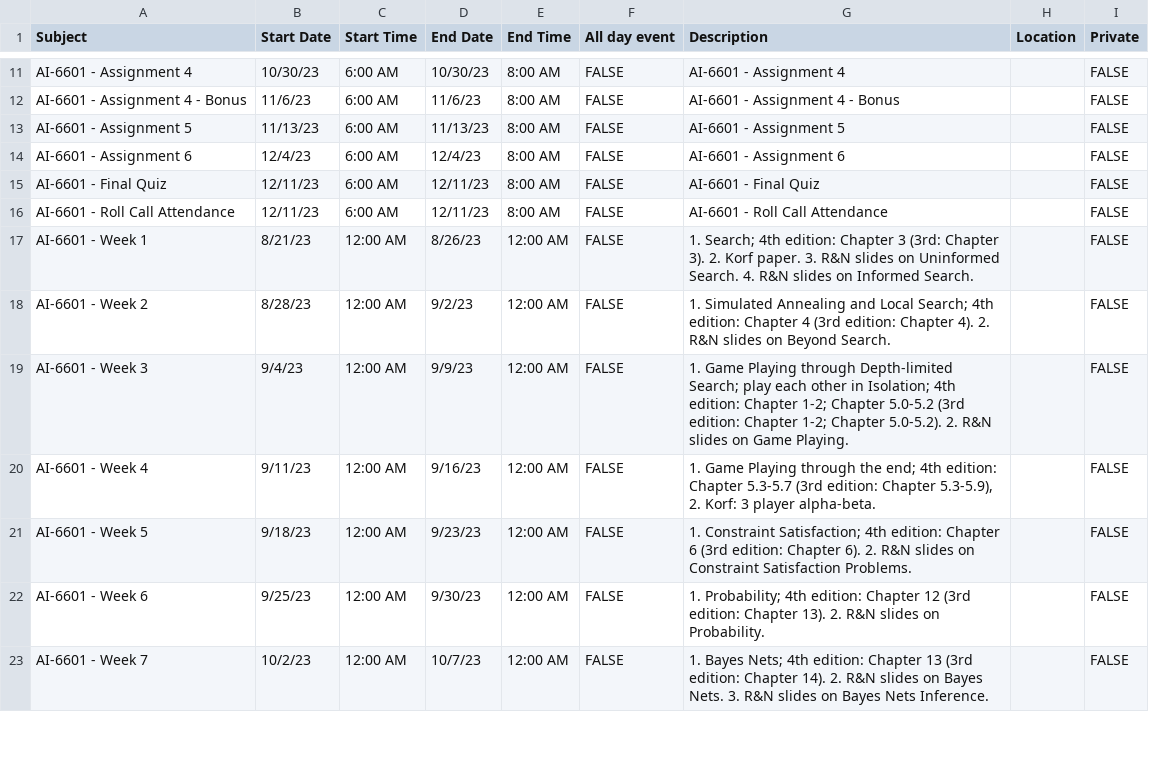
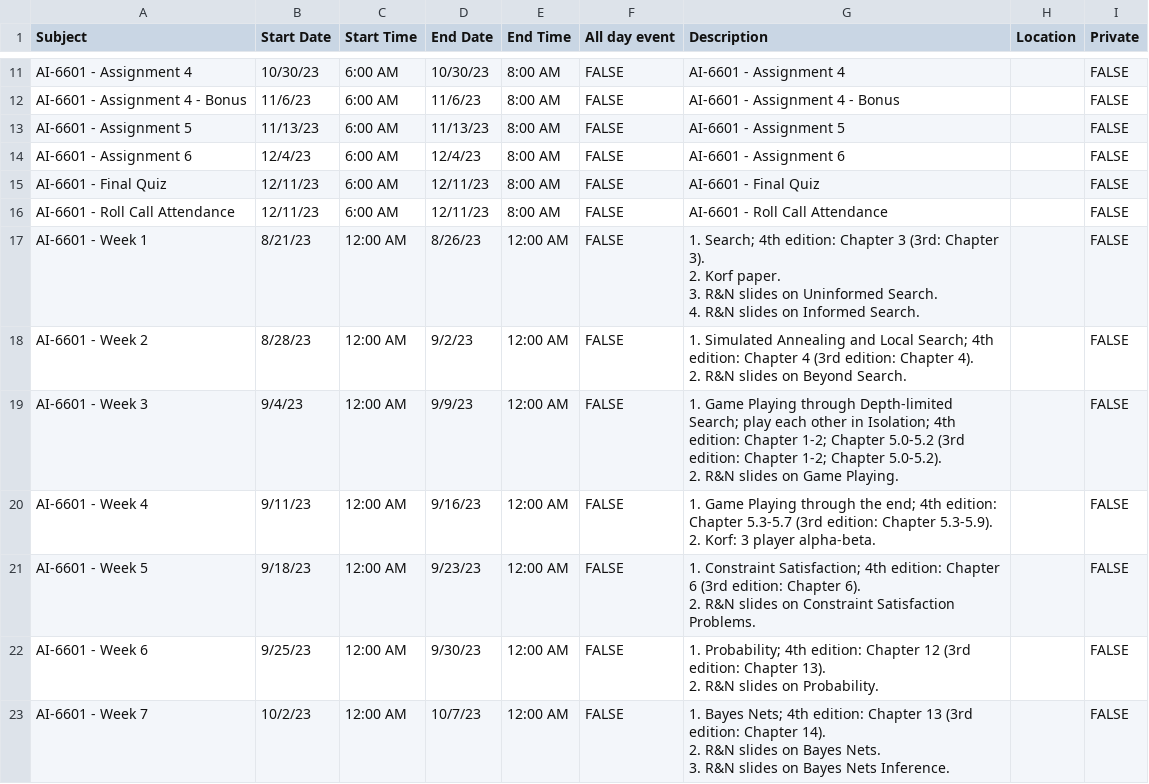
Before and after one commit to marksimi/omscs_schedule_2_gcal, a CSV file: AI-6601_Fall_2023.csv, drawn as a sheet; only a part is shown, gaps mark what is left out; the diff covers the shown part only.

```diff
--- a/AI-6601_Fall_2023.csv
+++ b/AI-6601_Fall_2023.csv
@@ -16,8 +16,18 @@ AI-6601 - Final Quiz,12/11/23,6:00 AM,12/11/23,8:00 AM,FALSE,AI-6601 - Final Qui
 AI-6601 - Roll Call Attendance,12/11/23,6:00 AM,12/11/23,8:00 AM,FALSE,AI-6601 - Roll Call Attendance,,FALSE
-AI-6601 - Week 1,8/21/23,12:00 AM,8/26/23,12:00 AM,FALSE,1. Search; 4th edition: Chapter 3 (3rd: Chapter 3).  2. Korf paper.  3. R&N slides on Uninformed Search.  4. R&N slides on Informed Search.,,FALSE
-AI-6601 - Week 2,8/28/23,12:00 AM,9/2/23,12:00 AM,FALSE,1. Simulated Annealing and Local Search; 4th edition: Chapter 4 (3rd edition: Chapter 4). 2. R&N slides on Beyond Search.,,FALSE
-AI-6601 - Week 3,9/4/23,12:00 AM,9/9/23,12:00 AM,FALSE,1. Game Playing through Depth-limited Search; play each other in Isolation; 4th edition: Chapter 1-2; Chapter 5.0-5.2 (3rd edition: Chapter 1-2; Chapter 5.0-5.2).  2. R&N slides on Game Playing.,,FALSE
-AI-6601 - Week 4,9/11/23,12:00 AM,9/16/23,12:00 AM,FALSE,"1. Game Playing through the end; 4th edition: Chapter 5.3-5.7 (3rd edition: Chapter 5.3-5.9), 2. Korf: 3 player alpha-beta.",,FALSE
-AI-6601 - Week 5,9/18/23,12:00 AM,9/23/23,12:00 AM,FALSE,1. Constraint Satisfaction; 4th edition: Chapter 6 (3rd edition: Chapter 6). 2. R&N slides on Constraint Satisfaction Problems.,,FALSE
-AI-6601 - Week 6,9/25/23,12:00 AM,9/30/23,12:00 AM,FALSE,1. Probability; 4th edition: Chapter 12 (3rd edition: Chapter 13). 2. R&N slides on Probability.,,FALSE
-AI-6601 - Week 7,10/2/23,12:00 AM,10/7/23,12:00 AM,FALSE,1. Bayes Nets; 4th edition: Chapter 13 (3rd edition: Chapter 14). 2. R&N slides on Bayes Nets.  3. R&N slides on Bayes Nets Inference.,,FALSE
+AI-6601 - Week 1,8/21/23,12:00 AM,8/26/23,12:00 AM,FALSE,"1. Search; 4th edition: Chapter 3 (3rd: Chapter 3).
+2. Korf paper.
+3. R&N slides on Uninformed Search.
+4. R&N slides on Informed Search.",,FALSE
+AI-6601 - Week 2,8/28/23,12:00 AM,9/2/23,12:00 AM,FALSE,"1. Simulated Annealing and Local Search; 4th edition: Chapter 4 (3rd edition: Chapter 4).
+2. R&N slides on Beyond Search.",,FALSE
+AI-6601 - Week 3,9/4/23,12:00 AM,9/9/23,12:00 AM,FALSE,"1. Game Playing through Depth-limited Search; play each other in Isolation; 4th edition: Chapter 1-2; Chapter 5.0-5.2 (3rd edition: Chapter 1-2; Chapter 5.0-5.2).
+2. R&N slides on Game Playing.",,FALSE
+AI-6601 - Week 4,9/11/23,12:00 AM,9/16/23,12:00 AM,FALSE,"1. Game Playing through the end; 4th edition: Chapter 5.3-5.7 (3rd edition: Chapter 5.3-5.9).
+2. Korf: 3 player alpha-beta.",,FALSE
+AI-6601 - Week 5,9/18/23,12:00 AM,9/23/23,12:00 AM,FALSE,"1. Constraint Satisfaction; 4th edition: Chapter 6 (3rd edition: Chapter 6).
+2. R&N slides on Constraint Satisfaction Problems.",,FALSE
+AI-6601 - Week 6,9/25/23,12:00 AM,9/30/23,12:00 AM,FALSE,"1. Probability; 4th edition: Chapter 12 (3rd edition: Chapter 13).
+2. R&N slides on Probability.",,FALSE
+AI-6601 - Week 7,10/2/23,12:00 AM,10/7/23,12:00 AM,FALSE,"1. Bayes Nets; 4th edition: Chapter 13 (3rd edition: Chapter 14).
+2. R&N slides on Bayes Nets.
+3. R&N slides on Bayes Nets Inference.",,FALSE
```
Also changed, not shown: 6 edited cells elsewhere in this file.
